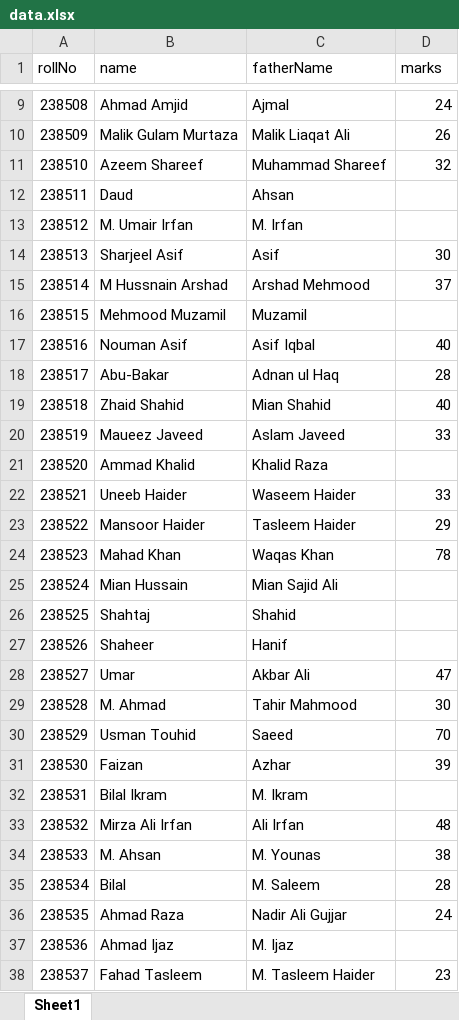
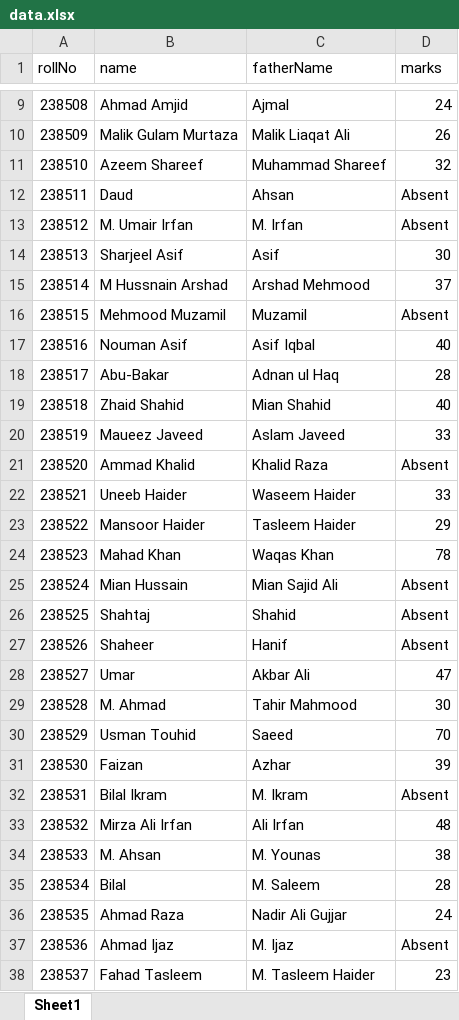
Before and after one commit to muslim-academy/result, an Excel workbook: data.xlsx, sheet Sheet1, drawn as a sheet; only a part is shown, gaps mark what is left out; values as stored, in another font and other column widths than the file's, no borders; the diff covers the shown part only; the diff names each change by its address in the sheet, - before the commit and + after, or states it on an @@ line.

Commit message:
update data

```diff
--- a/data.xlsx (sheet Sheet1)
+++ b/data.xlsx (sheet Sheet1)
-D12:D13 (marks): (empty)
+D12:D13 (marks): Absent
-D16 (marks): (empty)
+D16 (marks): Absent
-D21 (marks): (empty)
+D21 (marks): Absent
-D25:D27 (marks): (empty)
+D25:D27 (marks): Absent
-D32 (marks): (empty)
+D32 (marks): Absent
-D37 (marks): (empty)
+D37 (marks): Absent
```
Also changed, not shown: 9 edited cells elsewhere in this sheet.
